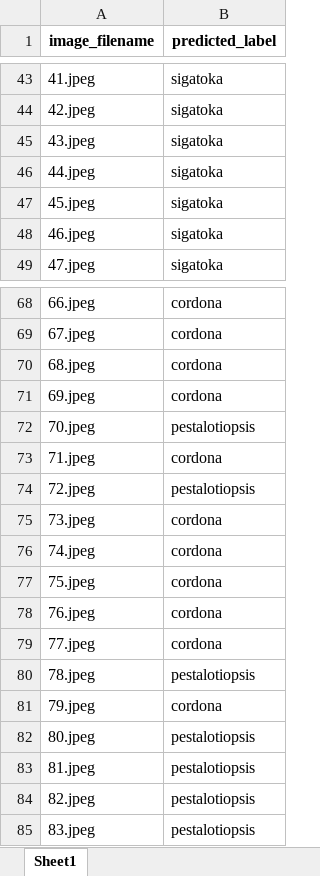
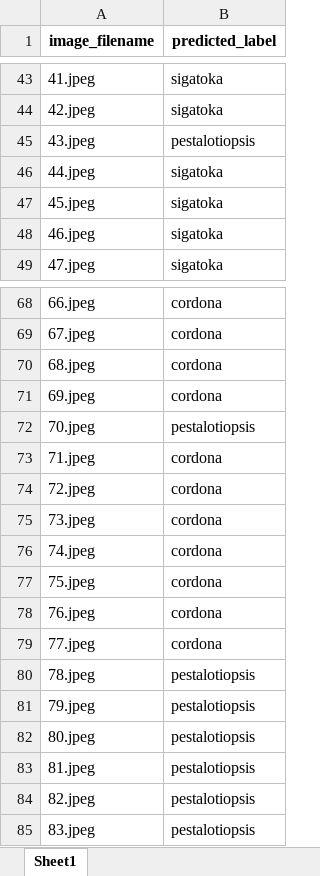
Before and after one commit to antonbc/cs180-project, an Excel workbook: outputs/CNN_output.xlsx, sheet Sheet1, drawn as a sheet; only a part is shown, gaps mark what is left out; values as stored, in another font and other column widths than the file's, no borders; the diff names each change by its address in the sheet, - before the commit and + after, or states it on an @@ line.

```diff
--- a/outputs/CNN_output.xlsx (sheet Sheet1)
+++ b/outputs/CNN_output.xlsx (sheet Sheet1)
-B45 (predicted_label): sigatoka
+B45 (predicted_label): pestalotiopsis
-B74 (predicted_label): pestalotiopsis
+B74 (predicted_label): cordona
-B81 (predicted_label): cordona
+B81 (predicted_label): pestalotiopsis
```
Also changed, not shown: outputs/VIT_output.xlsx, 14 other files.
